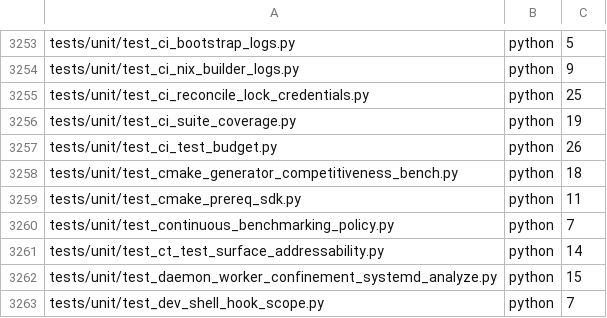
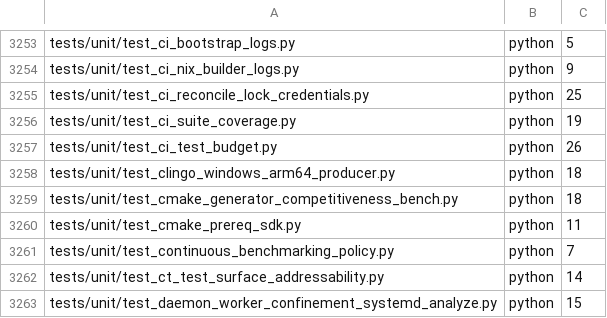
Before and after one commit to metacraft-labs/reprobuild, a TSV file: scripts/reprobuild-suite-static-case-counts.tsv, drawn as a sheet; only a part is shown, gaps mark what is left out; the shorter side is filled out with more unchanged rows; the diff names each change by its address in the sheet, - before the commit and + after, or states it on an @@ line.

Commit message:
ci(clingo): publish the windows-arm64 clingo build from a pushed producer tag
The windows-arm64 clingo producer ran only on a push to a dedicated
producer branch that touched its filtered paths. That branch never
existed, so no asset was ever built, and nothing a contributor already
does would have started it.

The producer now runs when someone pushes a tag of the form
producer/clingo-windows-arm64/v<CLINGO_VERSION>-<n> at a commit on
agents, the same way a release starts from a pushed tag. The run makes
exactly one write: a prerelease for that existing tag, created with
`gh release create --verify-tag`, which refuses rather than creates a
missing tag. CI never creates or moves a ref.

- admit (tag push only, before the scarce ARM64 build) refuses a tag
  whose name does not carry the tagged commit's CLINGO_VERSION and a
  build number, a commit not reachable from agents, a tag that no longer
  names the run's commit, and a tag that already has a release.
- build is unchanged; a tag push always builds on the self-hosted
  Windows-ARM class.
- publish (tag push only, the only job with contents: write) verifies
  SHA256SUMS, re-checks the tag before and after uploading, refuses an
  existing release or an asset name another producer release carries,
  and returns the release to draft if the tag moved mid-publish.
- workflow_dispatch is a build-only dry run that can never publish.

The tag pattern is disjoint from the release workflow's `v*`, because a
filter `*` never matches `/`.

New guards scripts/release/assert_producer_tag.sh and
scripts/release/assert_commit_on_branch.sh, and
tests/unit/test_clingo_windows_arm64_producer.py, which checks the
trigger, the permissions and the publish shape and runs both guards
against a real bare repository.

```diff
--- a/scripts/reprobuild-suite-static-case-counts.tsv
+++ b/scripts/reprobuild-suite-static-case-counts.tsv
+row 3258: tests/unit/test_clingo_windows_arm64_producer.py | python | 18
```
Also changed, not shown: 7 other files.
